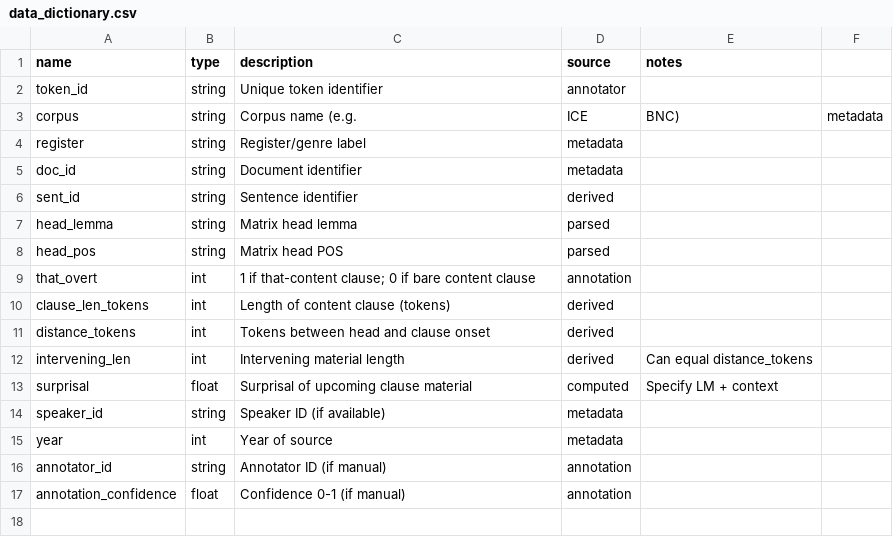
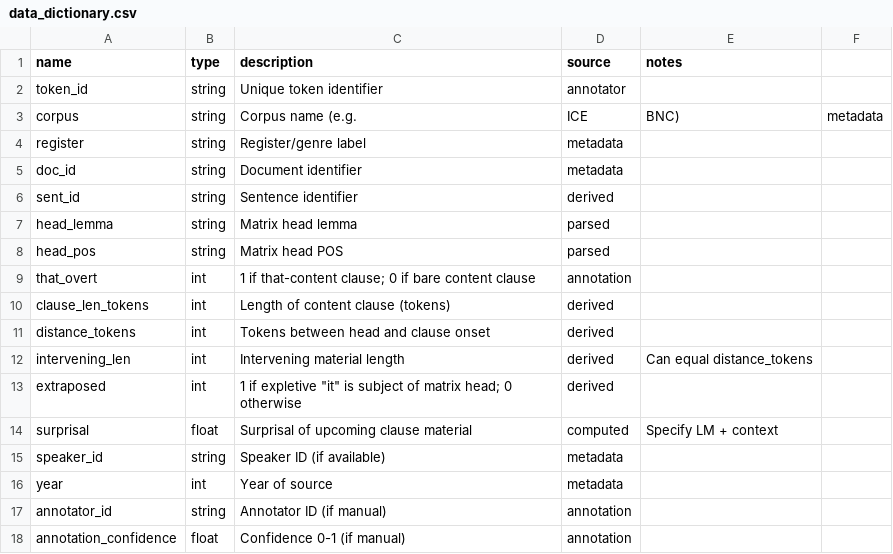
Before and after one commit to BrettRey/Alternations-Bayesian, a CSV file: analysis/data_dictionary.csv, drawn as a sheet; the diff names each change by its address in the sheet, - before the commit and + after, or states it on an @@ line.

```diff
--- a/analysis/data_dictionary.csv
+++ b/analysis/data_dictionary.csv
+row 13: extraposed | int | 1 if expletive "it" is subject of matrix head; 0 otherwise | derived
```
Also changed, not shown: 9 other files.
